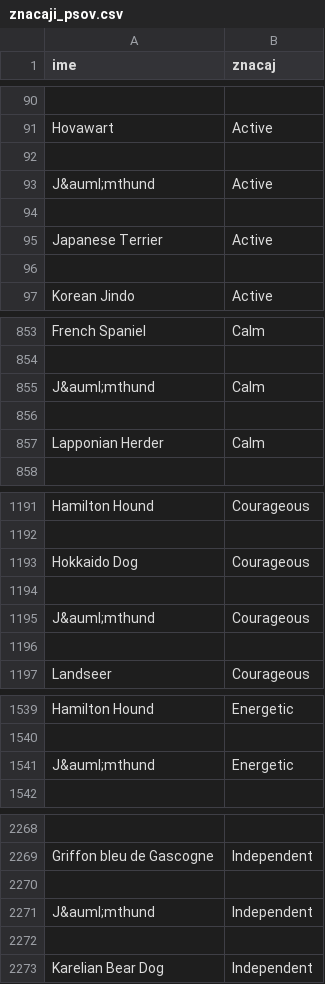
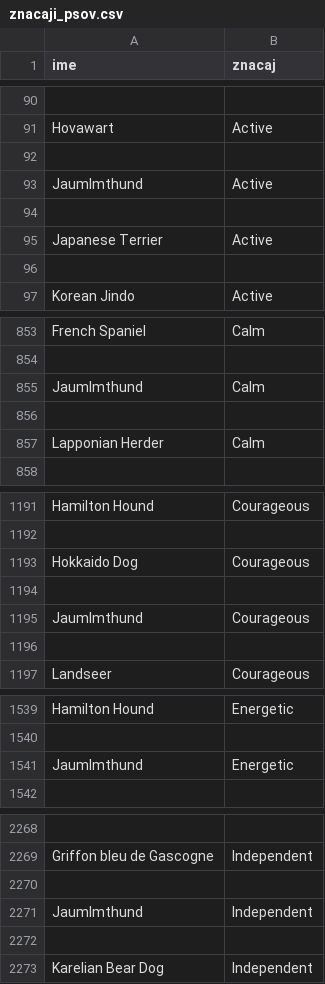
Before and after one commit to tinabertok/pasme-psov, a CSV file: obdelani-podatki/znacaji_psov.csv, drawn as a sheet; only a part is shown, gaps mark what is left out; the diff covers the shown part only.

Commit message:
analiza pasem psov

```diff
--- a/obdelani-podatki/znacaji_psov.csv
+++ b/obdelani-podatki/znacaji_psov.csv
@@ -92,3 +92,3 @@ Hovawart,Active
 
-J&auml;mthund,Active
+Jaumlmthund,Active
 
@@ -854,3 +854,3 @@ French Spaniel,Calm
 
-J&auml;mthund,Calm
+Jaumlmthund,Calm
 
@@ -1194,3 +1194,3 @@ Hokkaido Dog,Courageous
 
-J&auml;mthund,Courageous
+Jaumlmthund,Courageous
 
@@ -1540,3 +1540,3 @@ Hamilton Hound,Energetic
 
-J&auml;mthund,Energetic
+Jaumlmthund,Energetic
 
@@ -2270,3 +2270,3 @@ Griffon bleu de Gascogne,Independent
 
-J&auml;mthund,Independent
+Jaumlmthund,Independent
 
```
Also changed, not shown: 3 edited cells elsewhere in this file, 5 other files.
